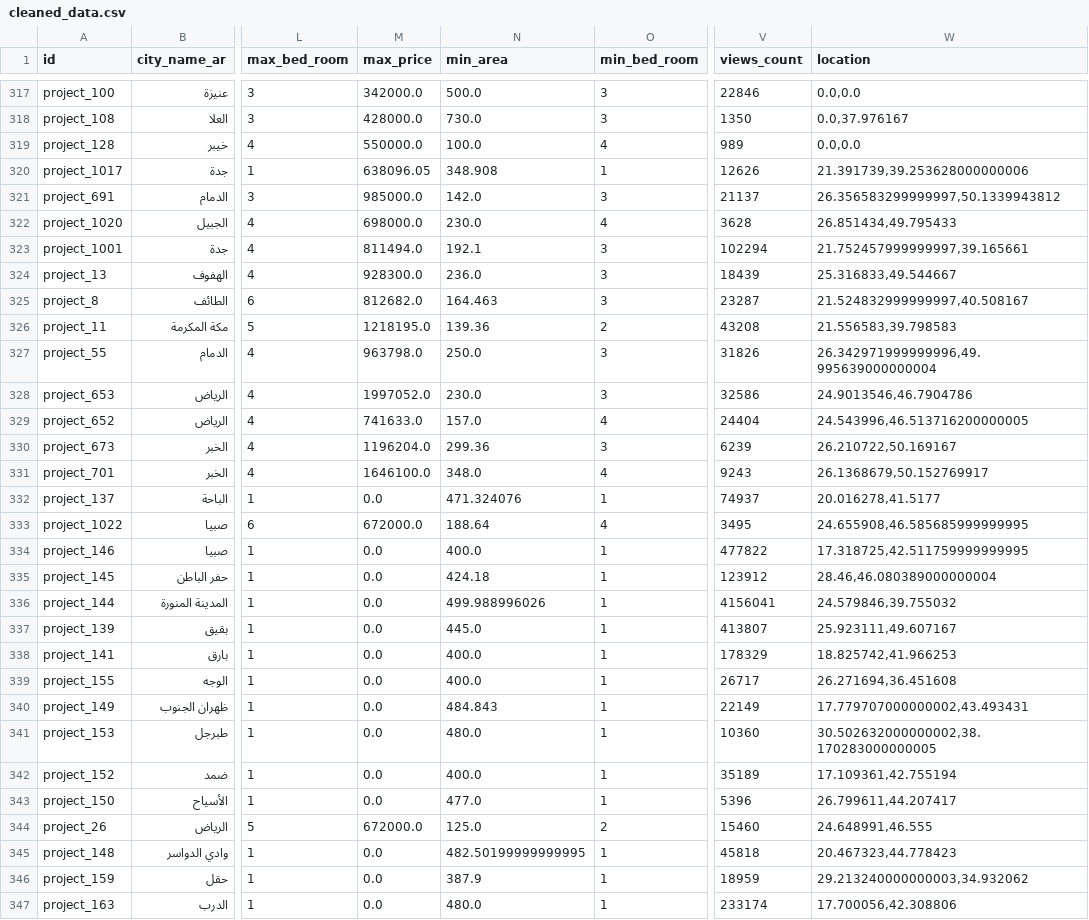
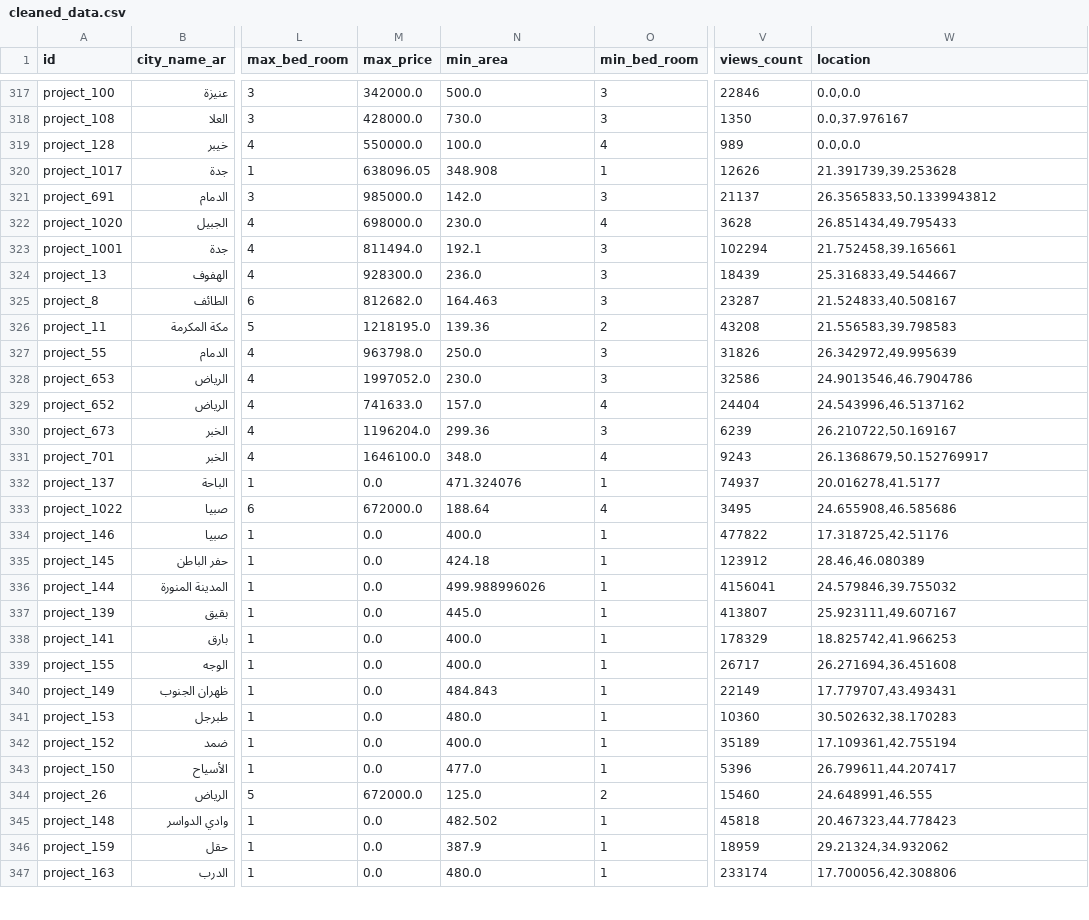
Before and after one commit to iimrx/sakani_analysis, a CSV file: data/cleaned_data.csv, drawn as a sheet; only a part is shown, gaps mark what is left out; the diff covers the shown part only; the diff names each change by its address in the sheet, - before the commit and + after, or states it on an @@ line.

Commit message:
Done Updating (Dataset and DB)

```diff
--- a/data/cleaned_data.csv
+++ b/data/cleaned_data.csv
-W320 (location): 21.391739,39.253628000000006
+W320 (location): 21.391739,39.253628
-W321 (location): 26.356583299999997,50.1339943812
+W321 (location): 26.3565833,50.1339943812
-W323 (location): 21.752457999999997,39.165661
+W323 (location): 21.752458,39.165661
-W325 (location): 21.524832999999997,40.508167
+W325 (location): 21.524833,40.508167
-W327 (location): 26.342971999999996,49.995639000000004
+W327 (location): 26.342972,49.995639
-W329 (location): 24.543996,46.513716200000005
+W329 (location): 24.543996,46.5137162
-W333 (location): 24.655908,46.585685999999995
+W333 (location): 24.655908,46.585686
-W334 (location): 17.318725,42.511759999999995
+W334 (location): 17.318725,42.51176
-W335 (location): 28.46,46.080389000000004
+W335 (location): 28.46,46.080389
-W340 (location): 17.779707000000002,43.493431
+W340 (location): 17.779707,43.493431
-W341 (location): 30.502632000000002,38.170283000000005
+W341 (location): 30.502632,38.170283
-N345 (min_area): 482.50199999999995
+N345 (min_area): 482.502
-W346 (location): 29.213240000000003,34.932062
+W346 (location): 29.21324,34.932062
```
Also changed, not shown: 151 edited cells elsewhere in this file.
